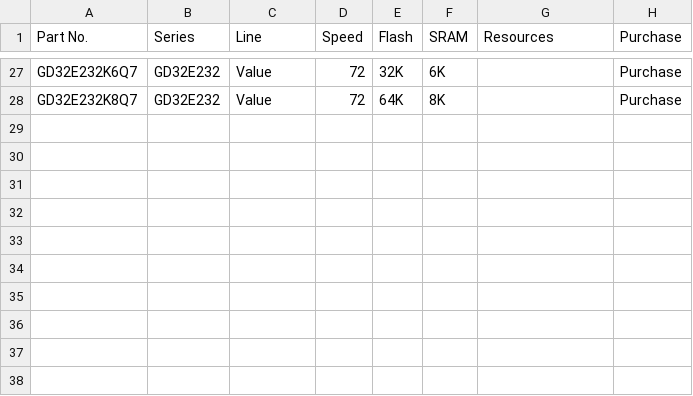
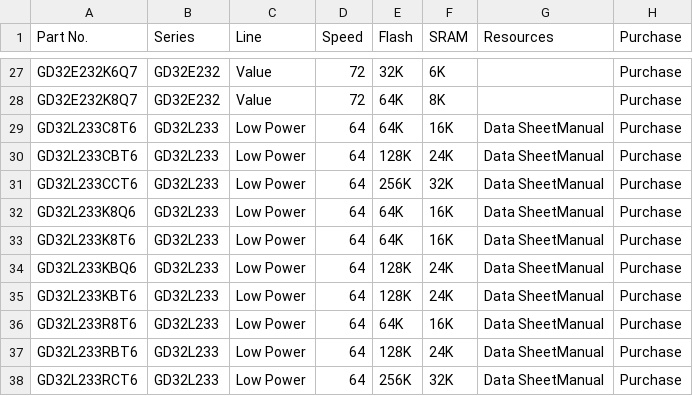
Before and after one commit to CommunityGD32Cores/platform-gd32, a CSV file: misc/scripts/gd32_cortex_m23_devs.csv, drawn as a sheet; only a part is shown, gaps mark what is left out.

```diff
--- a/misc/scripts/gd32_cortex_m23_devs.csv
+++ b/misc/scripts/gd32_cortex_m23_devs.csv
@@ -28 +28,11 @@ GD32E232K6Q7,GD32E232,Value,72,32K,6K,,Purchase
 GD32E232K8Q7,GD32E232,Value,72,64K,8K,,Purchase
+GD32L233C8T6,GD32L233,Low Power,64,64K,16K,Data SheetManual,Purchase
+GD32L233CBT6,GD32L233,Low Power,64,128K,24K,Data SheetManual,Purchase
+GD32L233CCT6,GD32L233,Low Power,64,256K,32K,Data SheetManual,Purchase
+GD32L233K8Q6,GD32L233,Low Power,64,64K,16K,Data SheetManual,Purchase
+GD32L233K8T6,GD32L233,Low Power,64,64K,16K,Data SheetManual,Purchase
+GD32L233KBQ6,GD32L233,Low Power,64,128K,24K,Data SheetManual,Purchase
+GD32L233KBT6,GD32L233,Low Power,64,128K,24K,Data SheetManual,Purchase
+GD32L233R8T6,GD32L233,Low Power,64,64K,16K,Data SheetManual,Purchase
+GD32L233RBT6,GD32L233,Low Power,64,128K,24K,Data SheetManual,Purchase
+GD32L233RCT6,GD32L233,Low Power,64,256K,32K,Data SheetManual,Purchase
```
Also changed, not shown: 10 other files.
